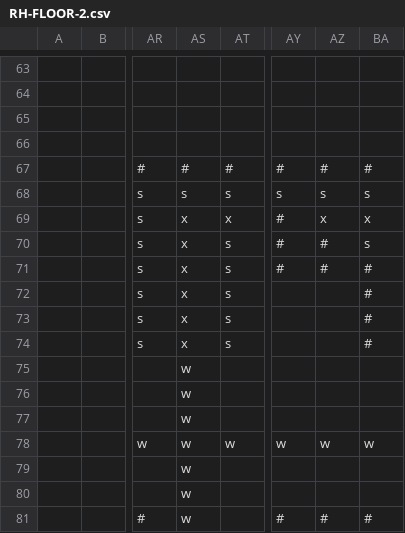
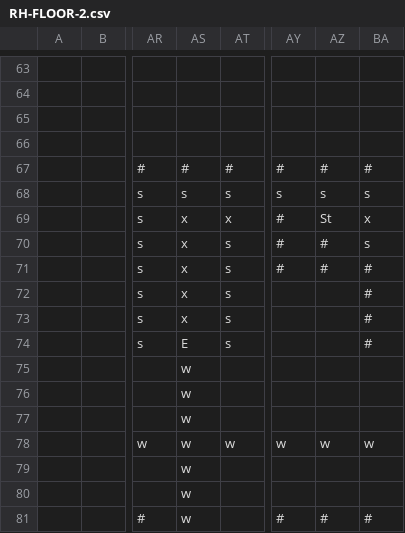
Before and after one commit to CurrieParinas/Pathfinder-Module, a CSV file: pathfinder/static/maps/College of Arts and Sciences/Rizal Hall/RH-FLOOR-2.csv, drawn as a sheet; only a part is shown, gaps mark what is left out; the diff names each change by its address in the sheet, - before the commit and + after, or states it on an @@ line.

```diff
--- a/pathfinder/static/maps/College of Arts and Sciences/Rizal Hall/RH-FLOOR-2.csv
+++ b/pathfinder/static/maps/College of Arts and Sciences/Rizal Hall/RH-FLOOR-2.csv
-AZ69: x
+AZ69: St
-AS74: x
+AS74: E
```
Also changed, not shown: pathfinder/static/maps/College of Arts and Sciences/Rizal Hall/RH-FLOOR-1.csv, 1 other file.
